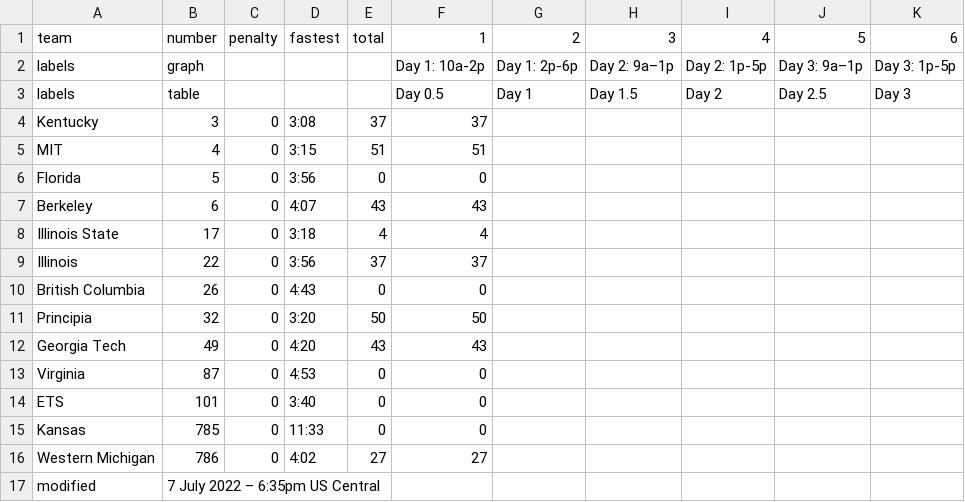
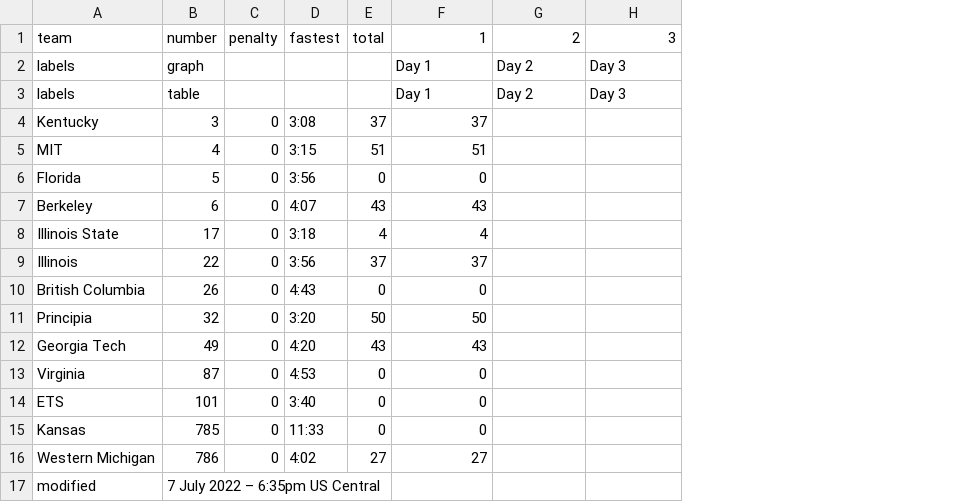
Before and after one commit to jtmullen/asc-fsgp-2024-results, a CSV file: _data/fsgp/sov.csv, drawn as a sheet; the diff names each change by its address in the sheet, - before the commit and + after, or states it on an @@ line.

```diff
--- a/_data/fsgp/sov.csv
+++ b/_data/fsgp/sov.csv
-column I, rows 1-3: 4 | Day 2: 1p-5p | Day 2
-column J, rows 1-3: 5 | Day 3: 9a–1p | Day 2.5
-column K, rows 1-3: 6 | Day 3: 1p-5p | Day 3
-F2: Day 1: 10a-2p
+F2: Day 1
-G2: Day 1: 2p-6p
+G2: Day 2
-H2: Day 2: 9a–1p
+H2: Day 3
-F3: Day 0.5
+F3: Day 1
-G3: Day 1
+G3: Day 2
-H3: Day 1.5
+H3: Day 3
```
Also changed, not shown: _data/fsgp/mov.csv, 1 other file.
